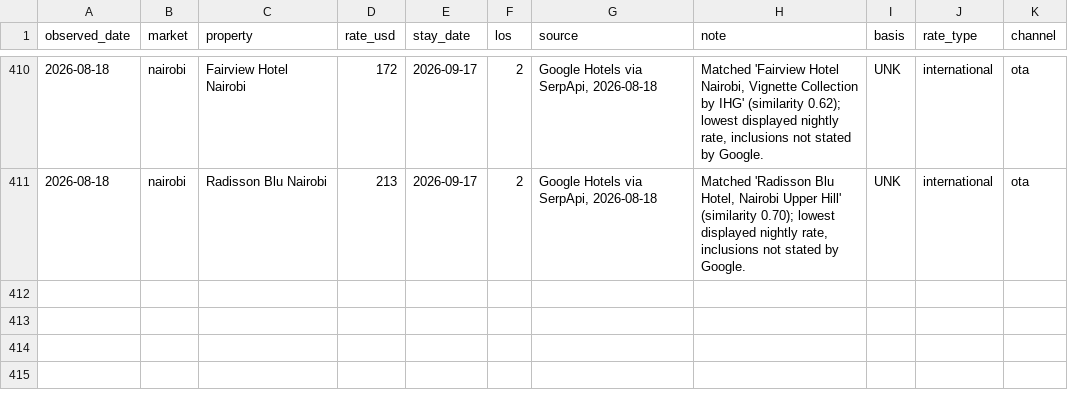
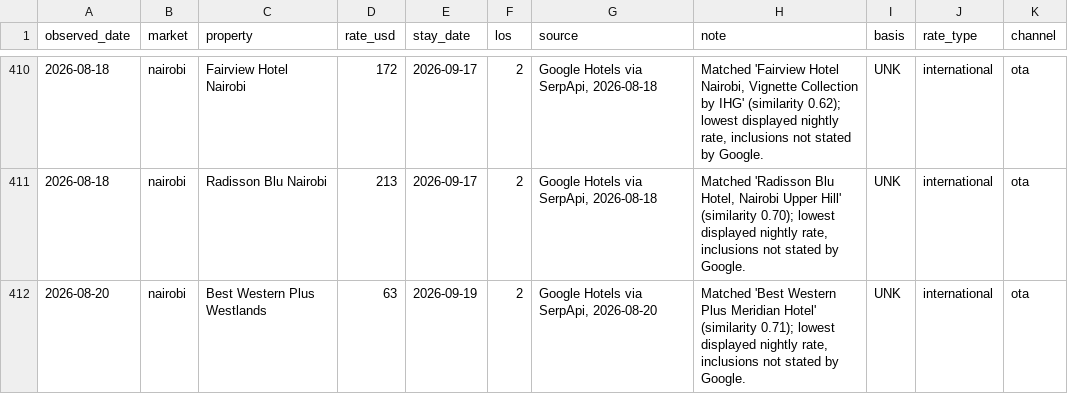
Before and after one commit to ogcollyns-creator/ea-hospitality-pulse, a CSV file: rates/observations.csv, drawn as a sheet; only a part is shown, gaps mark what is left out; the diff names each change by its address in the sheet, - before the commit and + after, or states it on an @@ line.

Commit message:
Rate & reputation pull 2026-08-20 06:02 UTC

```diff
--- a/rates/observations.csv
+++ b/rates/observations.csv
+row 412: 2026-08-20 | nairobi | Best Western Plus Westlands | 63 | 2026-09-19 | 2 | Google Hotels via SerpApi, 2026-08-20 | Matched 'Best Western Plus Meridian Hotel' (similarity 0.71); lowest displayed nightly rate, inclusions not stated by Google. | UNK | international | ota
```
Also changed, not shown: 2 other files.
